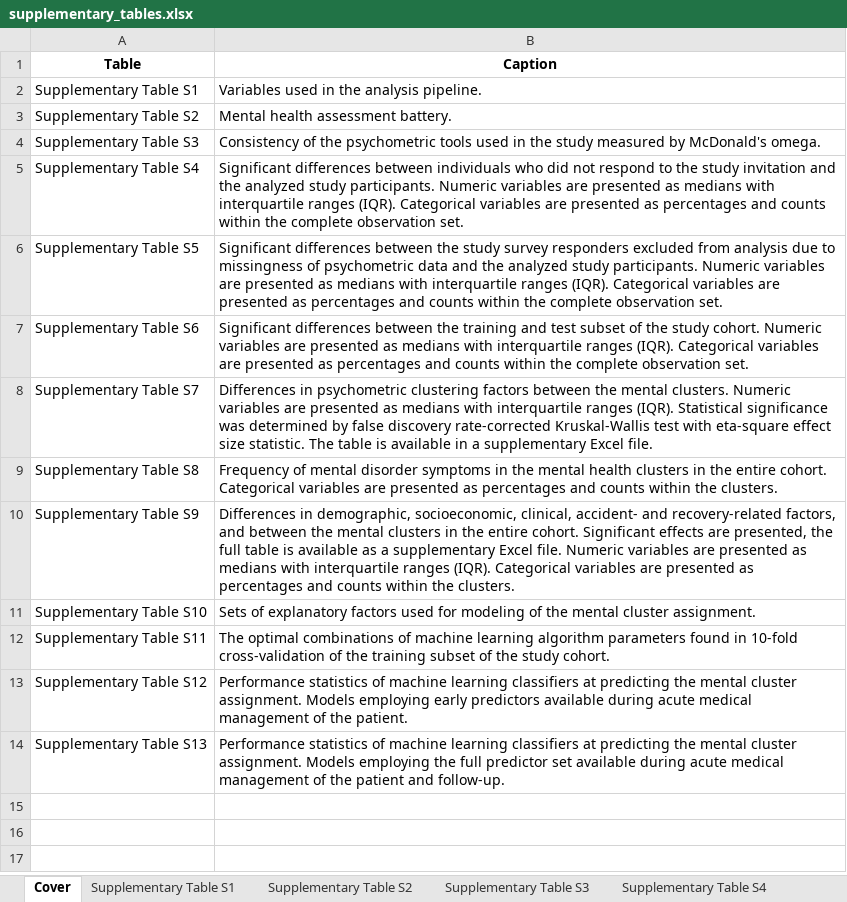
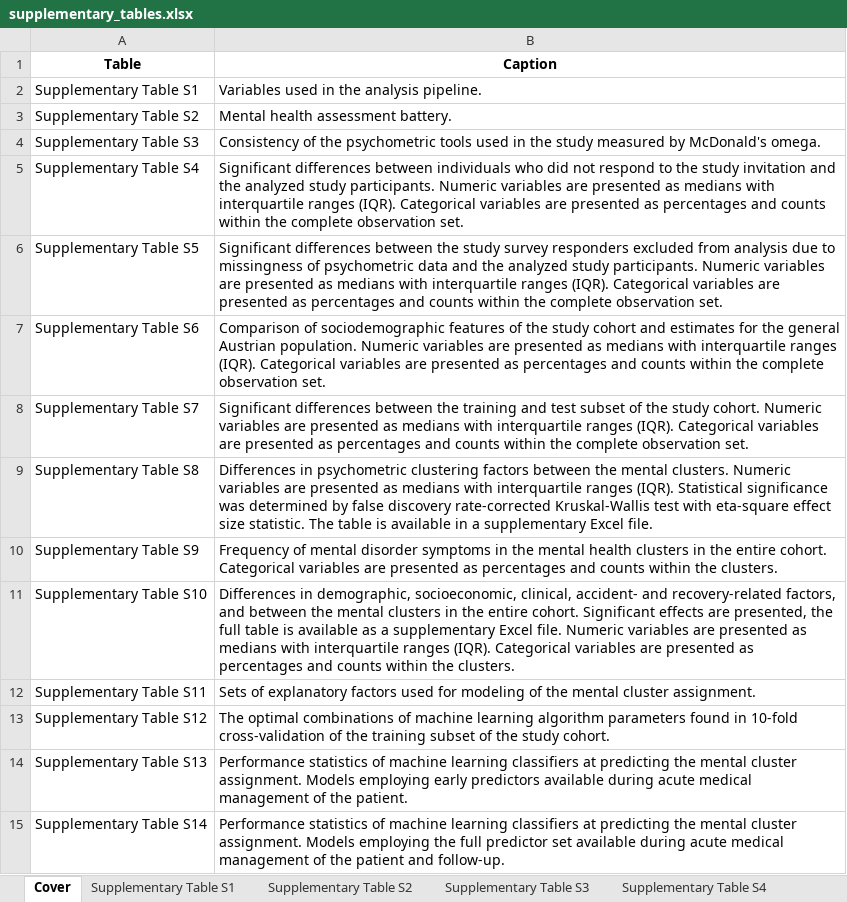
Before and after one commit to PiotrTymoszuk/mental_accident, an Excel workbook: paper/supplementary_tables.xlsx, sheet Cover, drawn as a sheet; values as stored, in another font and other column widths than the file's, no borders; the diff names each change by its address in the sheet, - before the commit and + after, or states it on an @@ line.

Commit message:
P2P reply, supplementary material
Changes in supplementary figures and tables required by the reviewer's comments

```diff
--- a/paper/supplementary_tables.xlsx (sheet Cover)
+++ b/paper/supplementary_tables.xlsx (sheet Cover)
-B7 (Caption): Significant differences between the training and test subset of the study cohort. Numeric variables…
+B7 (Caption): Comparison of sociodemographic features of the study cohort and estimates for the general Austrian population. Numeric variables…
-B8 (Caption): Differences in psychometric clustering factors between the mental clusters. Numeric variables are presented as medians with interquartile ranges (IQR). Statistical significance was determined by false discovery rate-corrected Kruskal-Wallis test with eta-square effect size statistic. The table is available in a supplementary Excel file.
+B8 (Caption): Significant differences between the training and test subset of the study cohort. Numeric variables are presented as medians with interquartile ranges (IQR). Categorical variables are presented as percentages and counts within the complete observation set.
-B9 (Caption): Frequency of mental disorder symptoms in the mental health clusters in the entire cohort. Categorical variables are presented as percentages and counts within the clusters.
+B9 (Caption): Differences in psychometric clustering factors between the mental clusters. Numeric variables are presented as medians with interquartile ranges (IQR). Statistical significance was determined by false discovery rate-corrected Kruskal-Wallis test with eta-square effect size statistic. The table is available in a supplementary Excel file.
-B10 (Caption): Differences in demographic, socioeconomic, clinical, accident- and recovery-related factors, and between the mental clusters in the entire cohort. Significant effects are presented, the full table is available as a supplementary Excel file. Numeric variables are presented as medians with interquartile ranges (IQR). Categorical variables…
+B10 (Caption): Frequency of mental disorder symptoms in the mental health clusters in the entire cohort. Categorical variables…
-B11 (Caption): Sets of explanatory factors used for modeling of the mental cluster assignment.
+B11 (Caption): Differences in demographic, socioeconomic, clinical, accident- and recovery-related factors, and between the mental clusters in the entire cohort. Significant effects are presented, the full table is available as a supplementary Excel file. Numeric variables are presented as medians with interquartile ranges (IQR). Categorical variables are presented as percentages and counts within the clusters.
-B12 (Caption): The optimal combinations of machine learning algorithm parameters found in 10-fold cross-validation of the training subset of the study cohort.
+B12 (Caption): Sets of explanatory factors used for modeling of the mental cluster assignment.
-B13 (Caption): Performance statistics of machine learning classifiers at predicting the mental cluster assignment. Models employing early predictors available during acute medical management of the patient.
+B13 (Caption): The optimal combinations of machine learning algorithm parameters found in 10-fold cross-validation of the training subset of the study cohort.
-B14 (Caption): …Models employing the full predictor set available during acute medical management of the patient and follow-up.
+B14 (Caption): …Models employing early predictors available during acute medical management of the patient.
+row 15: Supplementary Table S14 | Performance statistics of machine learning classifiers at predicting the mental cluster assignment. Models employing the full predictor set available during acute medical management of the patient and follow-up.
```
Also changed, not shown: sheet Supplementary Table S8, sheet Supplementary Table S7, sheet Supplementary Table S9, sheet Supplementary Table S10, sheet Supplementary Table S13, sheet Supplementary Table S12, 3 more sheets, other sheet tabs, paper/tables.xlsx, 32 other files.
